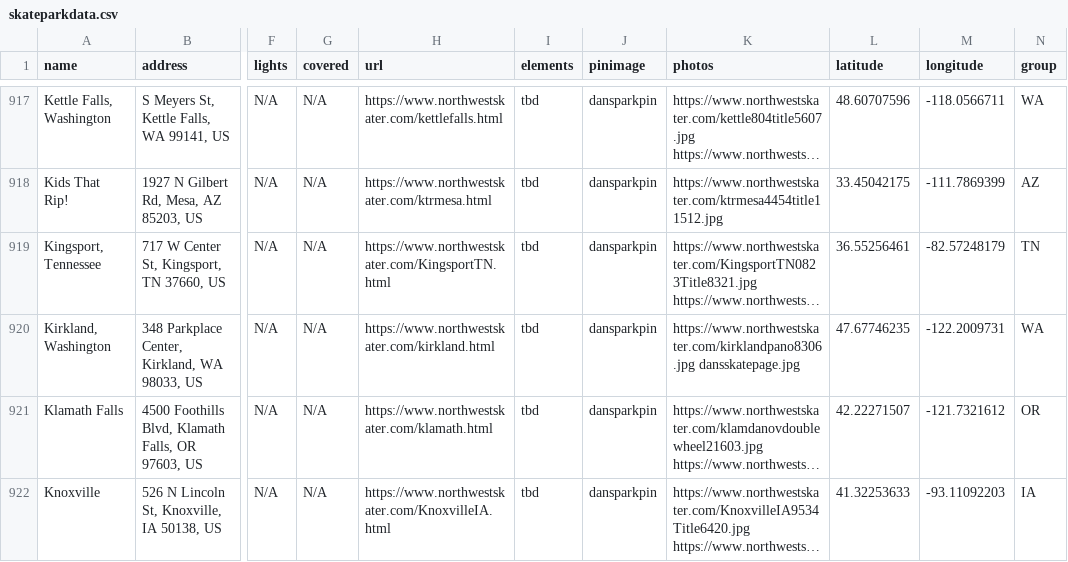
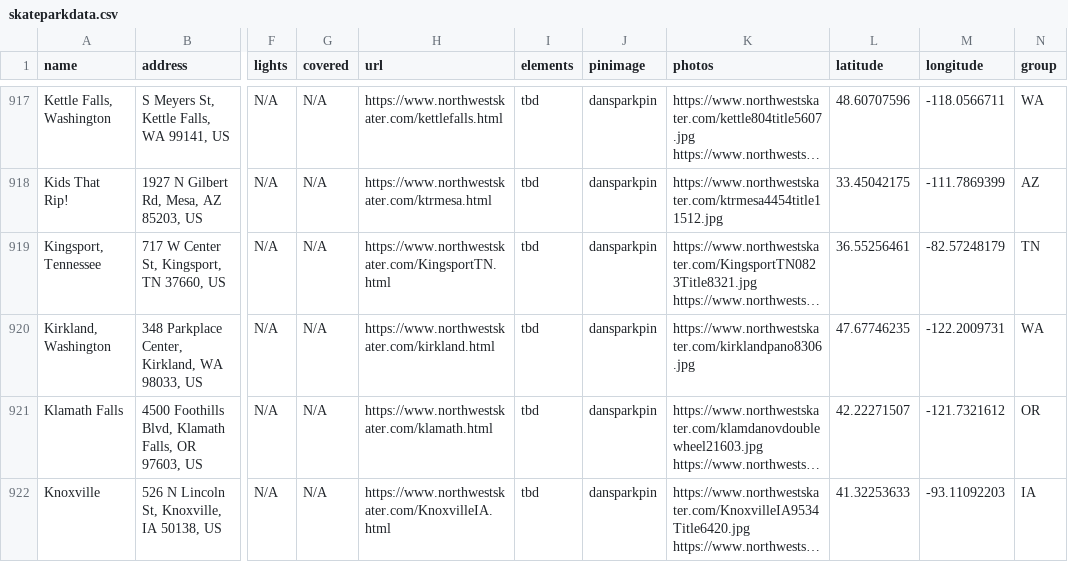
Before and after one commit to jaemzware/skatecreteordie, a CSV file: DATA/skateparkdata.csv, drawn as a sheet; only a part is shown, gaps mark what is left out; long unchanged cells end in …; the diff names each change by its address in the sheet, - before the commit and + after, or states it on an @@ line.

Commit message:
remove kirland reference at end of list

```diff
--- a/DATA/skateparkdata.csv
+++ b/DATA/skateparkdata.csv
-K920 (photos): https://www.northwestskater.com/kirklandpano8306.jpg dansskatepage.jpg
+K920 (photos): https://www.northwestskater.com/kirklandpano8306.jpg
```
Also changed, not shown: 1 other file.
